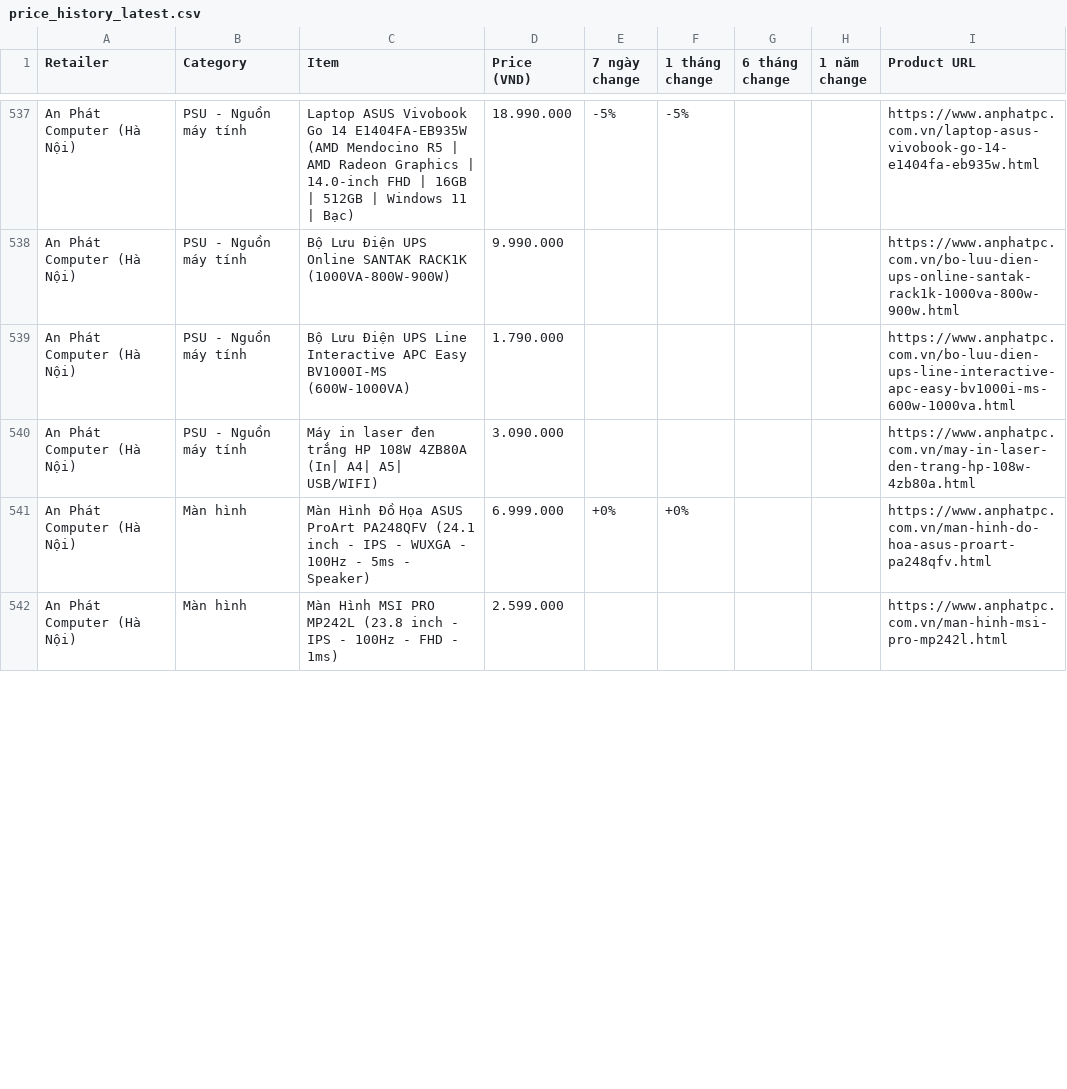
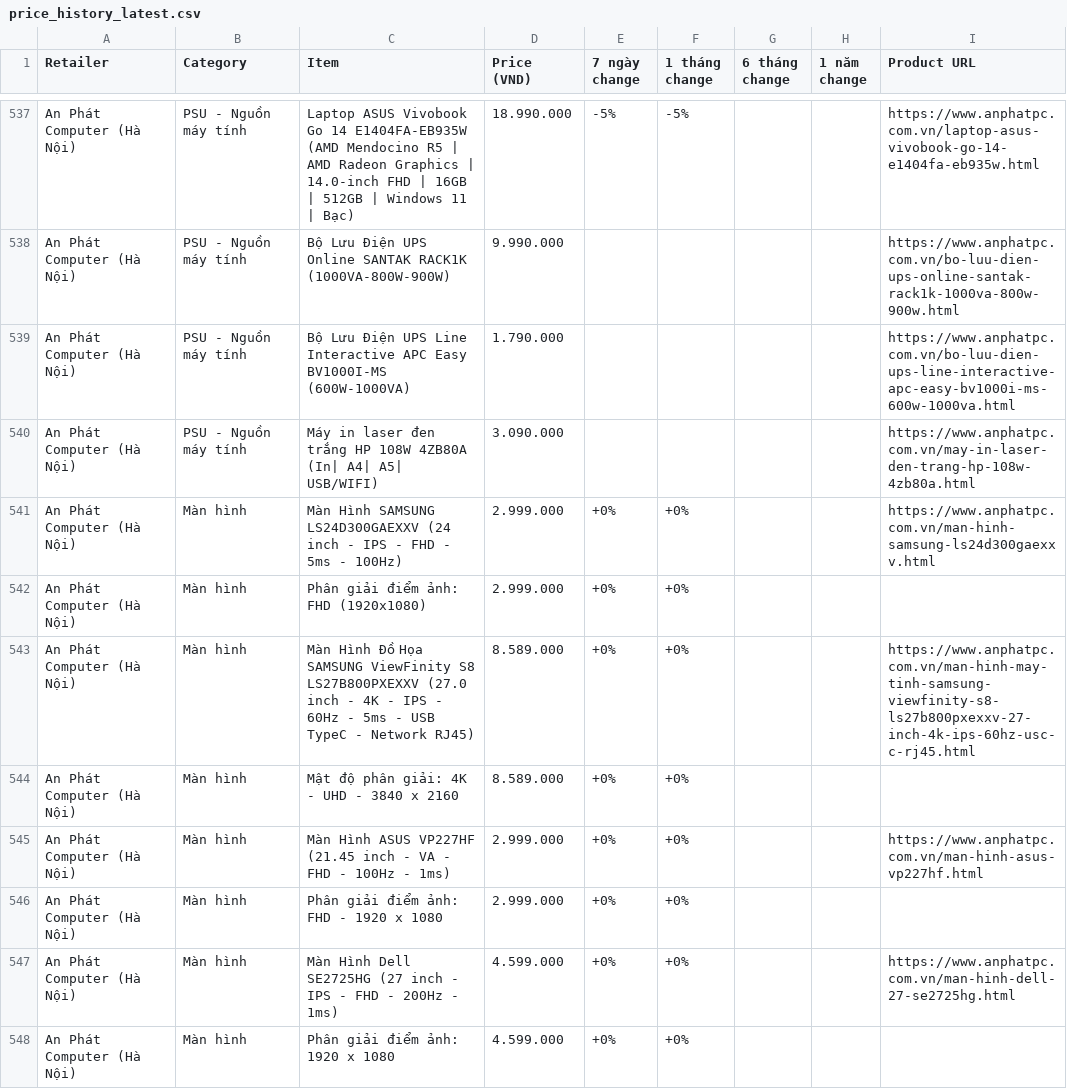
Before and after one commit to tuongphanbase-stack/tech-price-mailer, a CSV file: docs/price_history_latest.csv, drawn as a sheet; only a part is shown, gaps mark what is left out; the shorter side is filled out with more unchanged rows; the diff covers the shown part only; the diff names each change by its address in the sheet, - before the commit and + after, or states it on an @@ line.

```diff
--- a/docs/price_history_latest.csv
+++ b/docs/price_history_latest.csv
+row 541: An Phát Computer (Hà Nội) | Màn hình | Màn Hình SAMSUNG LS24D300GAEXXV (24 inch - IPS - FHD - 5ms - 100Hz) | 2.999.000 | +0% | +0% |  |  | https://www.anphatpc.com.vn/man-hinh-samsung-ls24d300gaexxv.html
+row 542: An Phát Computer (Hà Nội) | Màn hình | Phân giải điểm ảnh: FHD (1920x1080) | 2.999.000 | +0% | +0%
+row 543: An Phát Computer (Hà Nội) | Màn hình | Màn Hình Đồ Họa SAMSUNG ViewFinity S8 LS27B800PXEXXV (27.0 inch - 4K - IPS - 60Hz - 5ms - USB TypeC - Network RJ45) | 8.589.000 | +0% | +0% |  |  | https://www.anphatpc.com.vn/man-hinh-may-tinh-samsung-viewfinity-s8-ls27b800pxexxv-27-inch-4k-ips-60hz-usc-c-rj45.html
+row 544: An Phát Computer (Hà Nội) | Màn hình | Mật độ phân giải: 4K - UHD - 3840 x 2160 | 8.589.000 | +0% | +0%
+row 545: An Phát Computer (Hà Nội) | Màn hình | Màn Hình ASUS VP227HF (21.45 inch - VA - FHD - 100Hz - 1ms) | 2.999.000 | +0% | +0% |  |  | https://www.anphatpc.com.vn/man-hinh-asus-vp227hf.html
+row 546: An Phát Computer (Hà Nội) | Màn hình | Phân giải điểm ảnh: FHD - 1920 x 1080 | 2.999.000 | +0% | +0%
+row 547: An Phát Computer (Hà Nội) | Màn hình | Màn Hình Dell SE2725HG (27 inch - IPS - FHD - 200Hz - 1ms) | 4.599.000 | +0% | +0% |  |  | https://www.anphatpc.com.vn/man-hinh-dell-27-se2725hg.html
+row 548: An Phát Computer (Hà Nội) | Màn hình | Phân giải điểm ảnh: 1920 x 1080 | 4.599.000 | +0% | +0%
```
Also changed, not shown: 1 added row, 9 removed rows and 2 moved rows elsewhere in this file, 3 other files.
